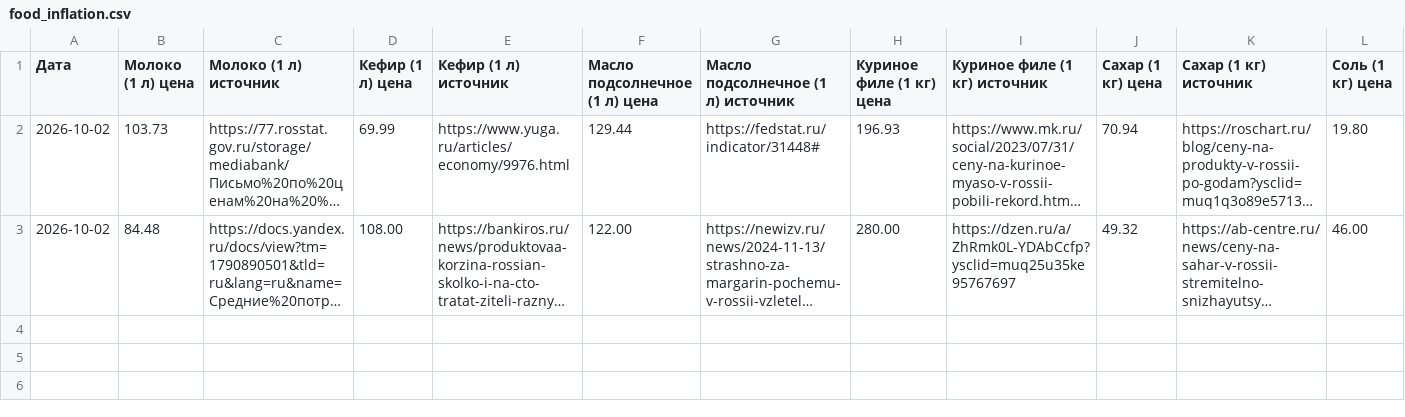
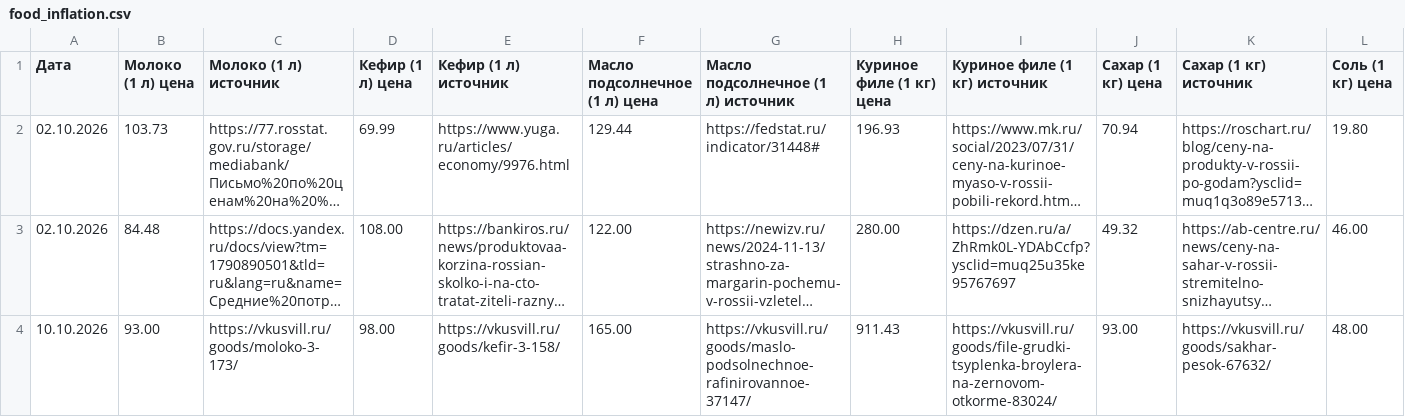
Before and after one commit to nikitashulga1234567-cloud/Products, a CSV file: food_inflation.csv, drawn as a sheet; only a part is shown; long unchanged cells end in …; rows hold the shown columns only; the diff names each change by its address in the sheet, - before the commit and + after, or states it on an @@ line.

Commit message:
Auto-update inflation data

```diff
--- a/food_inflation.csv
+++ b/food_inflation.csv
-A2:A3 (Дата): 2026-10-02
+A2:A3 (Дата): 02.10.2026
+row 4: 10.10.2026 | 93.00 | https://vkusvill.ru/goods/moloko-3-173/ | 98.00 | https://vkusvill.ru/goods/kefir-3-158/ | 165.00 | https://vkusvill.ru/goods/maslo-podsolnechnoe-rafinirovannoe-37147/ | 911.43 | https://vkusvill.ru/goods/file-grudki-tsyplenka-broylera-na-zernovom-otkorme-83024/ | 93.00 | https://vkusvill.ru/goods/sakhar-pesok-67632/ | 48.00
```
Also changed, not shown: 5 other files.
